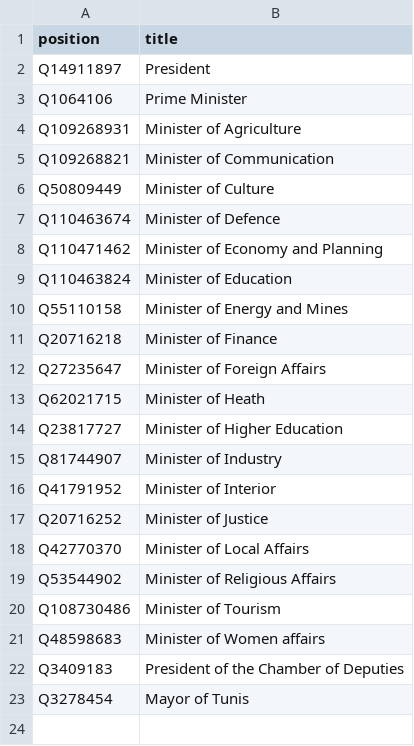
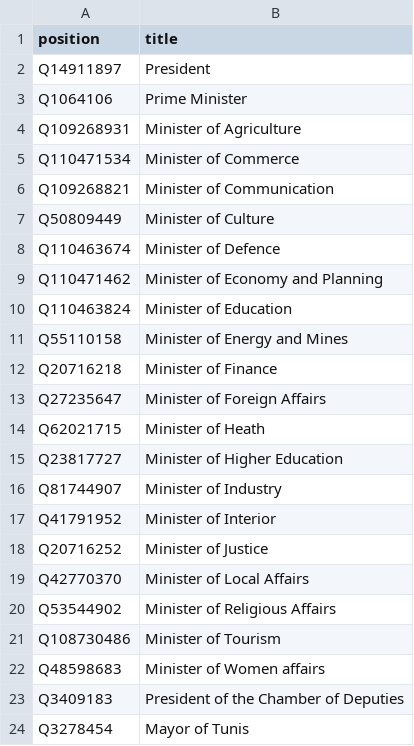
Before and after one commit to every-politician-scrapers/tunisia-ministers, a CSV file: wikidata/wanted-positions.csv, drawn as a sheet; the diff names each change by its address in the sheet, - before the commit and + after, or states it on an @@ line.

Commit message:
compare frwiki Commerce ministers

```diff
--- a/wikidata/wanted-positions.csv
+++ b/wikidata/wanted-positions.csv
+row 5: Q110471534 | Minister of Commerce
```
Also changed, not shown: 6 other files.
